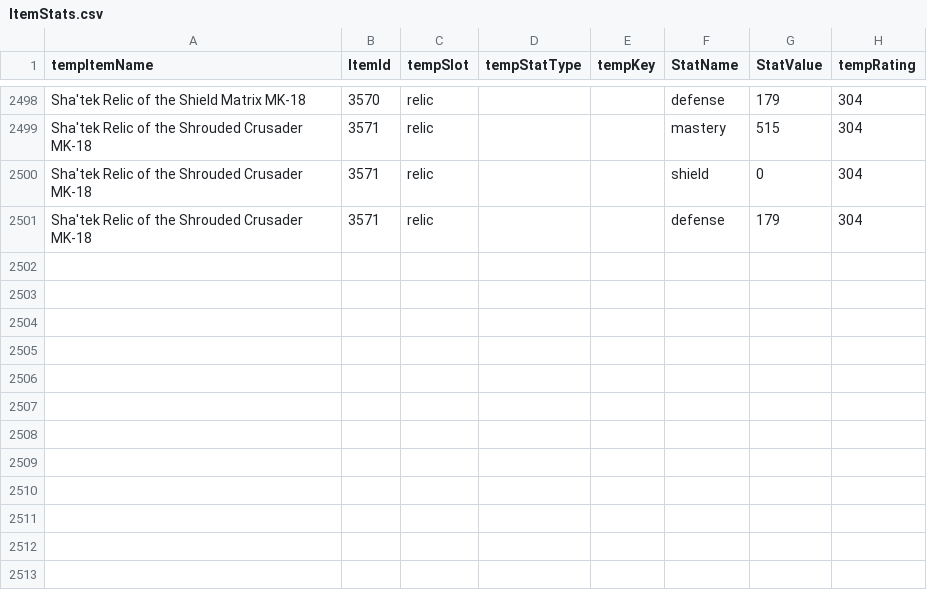
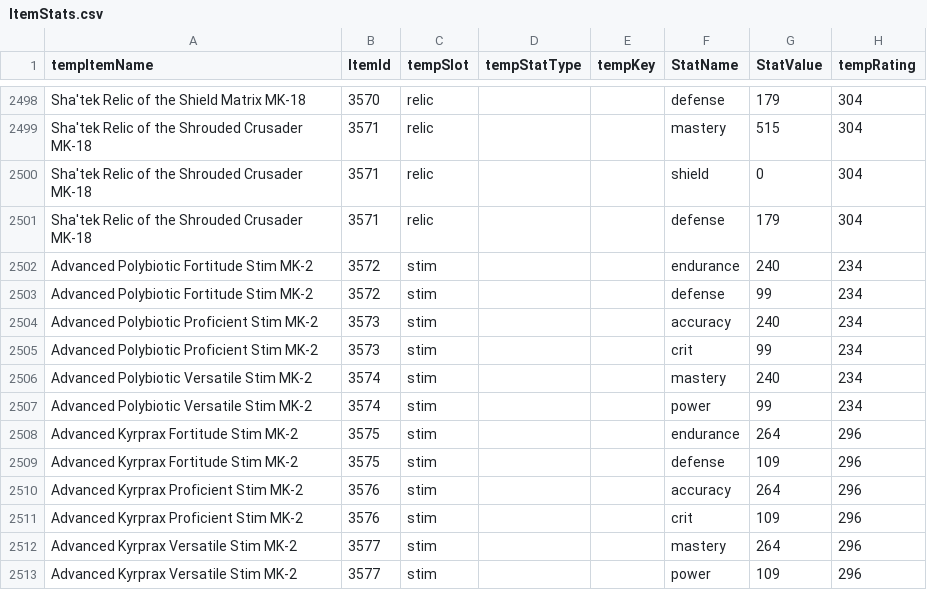
Before and after one commit to Miltios/swtor-charplanner, a CSV file: etc/dbTables/ItemStats.csv, drawn as a sheet; only a part is shown, gaps mark what is left out; the diff names each change by its address in the sheet, - before the commit and + after, or states it on an @@ line.

Commit message:
Added tooltip hover for stim buttons

```diff
--- a/etc/dbTables/ItemStats.csv
+++ b/etc/dbTables/ItemStats.csv
+row 2502: Advanced Polybiotic Fortitude Stim MK-2 | 3572 | stim |  |  | endurance | 240 | 234
+row 2503: Advanced Polybiotic Fortitude Stim MK-2 | 3572 | stim |  |  | defense | 99 | 234
+row 2504: Advanced Polybiotic Proficient Stim MK-2 | 3573 | stim |  |  | accuracy | 240 | 234
+row 2505: Advanced Polybiotic Proficient Stim MK-2 | 3573 | stim |  |  | crit | 99 | 234
+row 2506: Advanced Polybiotic Versatile Stim MK-2 | 3574 | stim |  |  | mastery | 240 | 234
+row 2507: Advanced Polybiotic Versatile Stim MK-2 | 3574 | stim |  |  | power | 99 | 234
+row 2508: Advanced Kyrprax Fortitude Stim MK-2 | 3575 | stim |  |  | endurance | 264 | 296
+row 2509: Advanced Kyrprax Fortitude Stim MK-2 | 3575 | stim |  |  | defense | 109 | 296
+row 2510: Advanced Kyrprax Proficient Stim MK-2 | 3576 | stim |  |  | accuracy | 264 | 296
+row 2511: Advanced Kyrprax Proficient Stim MK-2 | 3576 | stim |  |  | crit | 109 | 296
+row 2512: Advanced Kyrprax Versatile Stim MK-2 | 3577 | stim |  |  | mastery | 264 | 296
+row 2513: Advanced Kyrprax Versatile Stim MK-2 | 3577 | stim |  |  | power | 109 | 296
```
Also changed, not shown: 3 other files.
